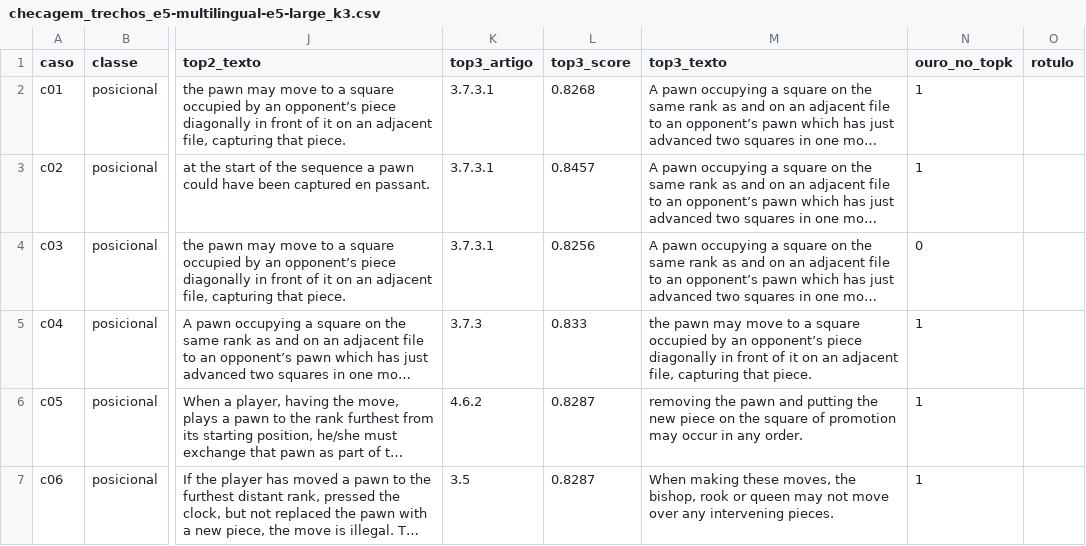
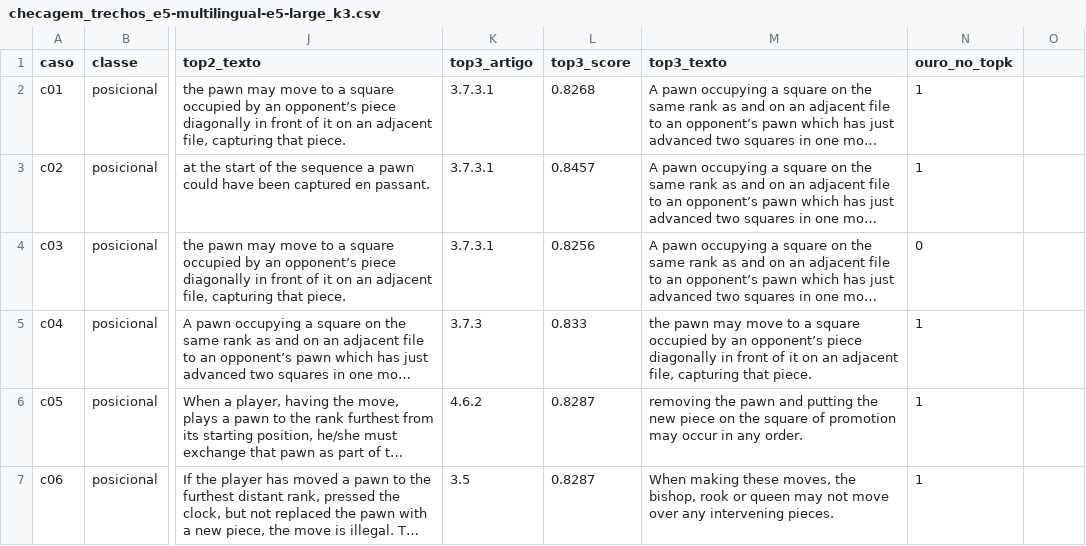
Before and after one commit to YagoLX/exameTE251, a CSV file: resultados/checagem_trechos_e5-multilingual-e5-large_k3.csv, drawn as a sheet; only a part is shown, gaps mark what is left out; long unchanged cells end in …; the diff names each change by its address in the sheet, - before the commit and + after, or states it on an @@ line.

Commit message:
checar_trechos: sem a coluna de rotulo vazia; o rotulo humano fica em rotulos_humanos.json
A checagem humana dos trechos foi feita na interface e gravada em
resultados/rotulos_humanos.json. A coluna 'rotulo' das planilhas nunca foi usada
e ficava vazia, como se faltasse preenche-la. Sai do script e das quatro planilhas
(os demais campos ficam identicos).

```diff
--- a/resultados/checagem_trechos_e5-multilingual-e5-large_k3.csv
+++ b/resultados/checagem_trechos_e5-multilingual-e5-large_k3.csv
-O1: rotulo
+O1: (empty)
```
Also changed, not shown: resultados/checagem_trechos_e5-multilingual-e5-large_k5.csv, resultados/checagem_trechos_tfidf_k3.csv, 2 other files.
